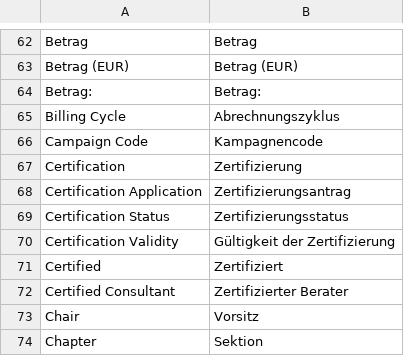
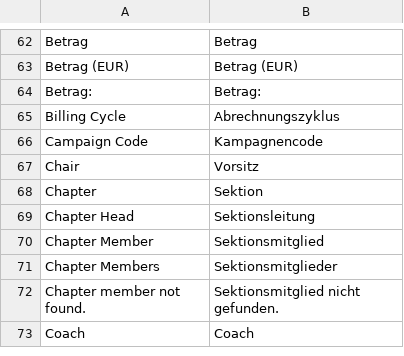
Before and after one commit to OpenNGO-Project/non_profit, a CSV file: non_profit/translations/de.csv, drawn as a sheet; only a part is shown, gaps mark what is left out; the shorter side is filled out with more unchanged rows; the diff names each change by its address in the sheet, - before the commit and + after, or states it on an @@ line.

```diff
--- a/non_profit/translations/de.csv
+++ b/non_profit/translations/de.csv
-row 67: Certification | Zertifizierung
-row 68: Certification Application | Zertifizierungsantrag
-row 69: Certification Status | Zertifizierungsstatus
-row 70: Certification Validity | Gültigkeit der Zertifizierung
-row 71: Certified | Zertifiziert
-row 72: Certified Consultant | Zertifizierter Berater
```
Also changed, not shown: 14 other files.
